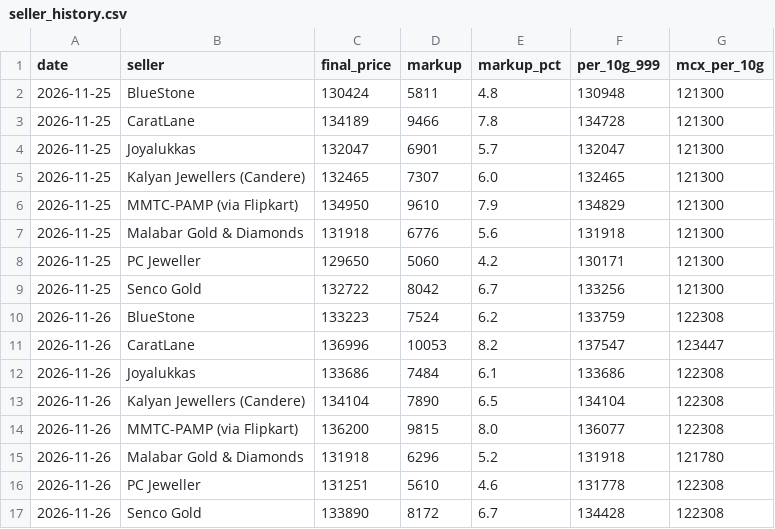
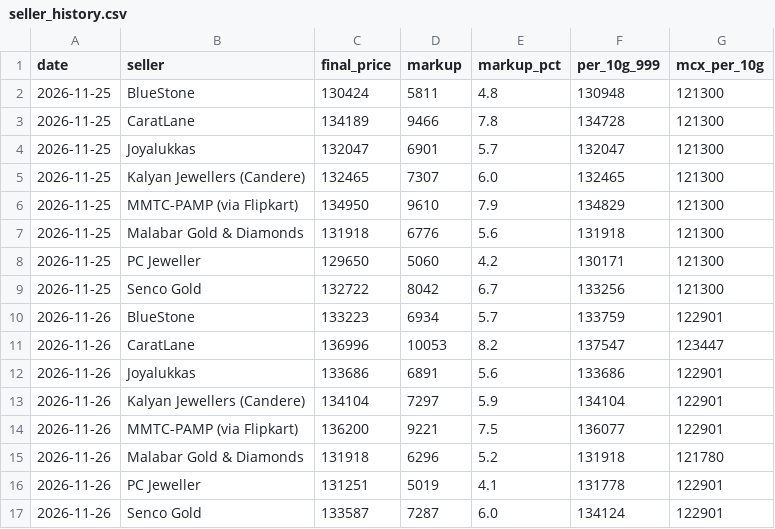
Before and after one commit to ishurunda12-wq/gold-tracker, a CSV file: seller_history.csv, drawn as a sheet.

```diff
--- a/seller_history.csv
+++ b/seller_history.csv
@@ -9,9 +9,9 @@ date,seller,final_price,markup,markup_pct,per_10g_999,mcx_per_10g
 2026-11-25,Senco Gold,132722,8042,6.7,133256,121300
-2026-11-26,BlueStone,133223,7524,6.2,133759,122308
+2026-11-26,BlueStone,133223,6934,5.7,133759,122901
 2026-11-26,CaratLane,136996,10053,8.2,137547,123447
-2026-11-26,Joyalukkas,133686,7484,6.1,133686,122308
-2026-11-26,Kalyan Jewellers (Candere),134104,7890,6.5,134104,122308
-2026-11-26,MMTC-PAMP (via Flipkart),136200,9815,8.0,136077,122308
+2026-11-26,Joyalukkas,133686,6891,5.6,133686,122901
+2026-11-26,Kalyan Jewellers (Candere),134104,7297,5.9,134104,122901
+2026-11-26,MMTC-PAMP (via Flipkart),136200,9221,7.5,136077,122901
 2026-11-26,Malabar Gold & Diamonds,131918,6296,5.2,131918,121780
-2026-11-26,PC Jeweller,131251,5610,4.6,131778,122308
-2026-11-26,Senco Gold,133890,8172,6.7,134428,122308
+2026-11-26,PC Jeweller,131251,5019,4.1,131778,122901
+2026-11-26,Senco Gold,133587,7287,6.0,134124,122901
```
Also changed, not shown: 1 other file.
